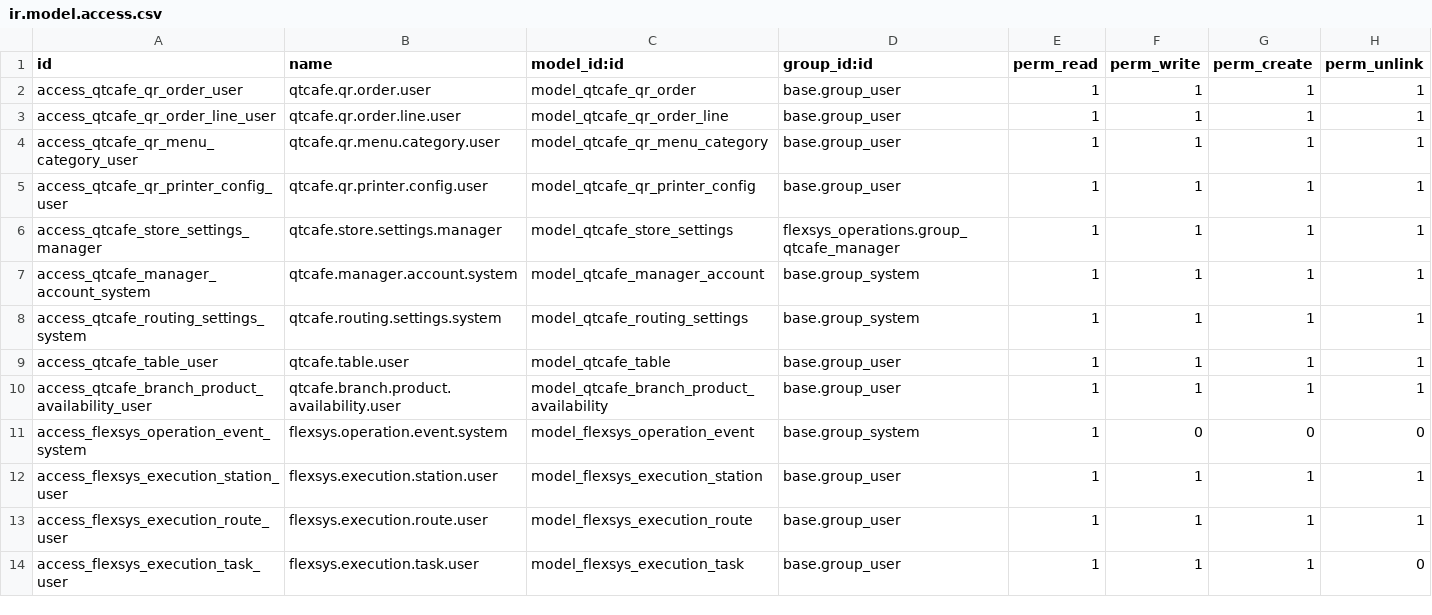
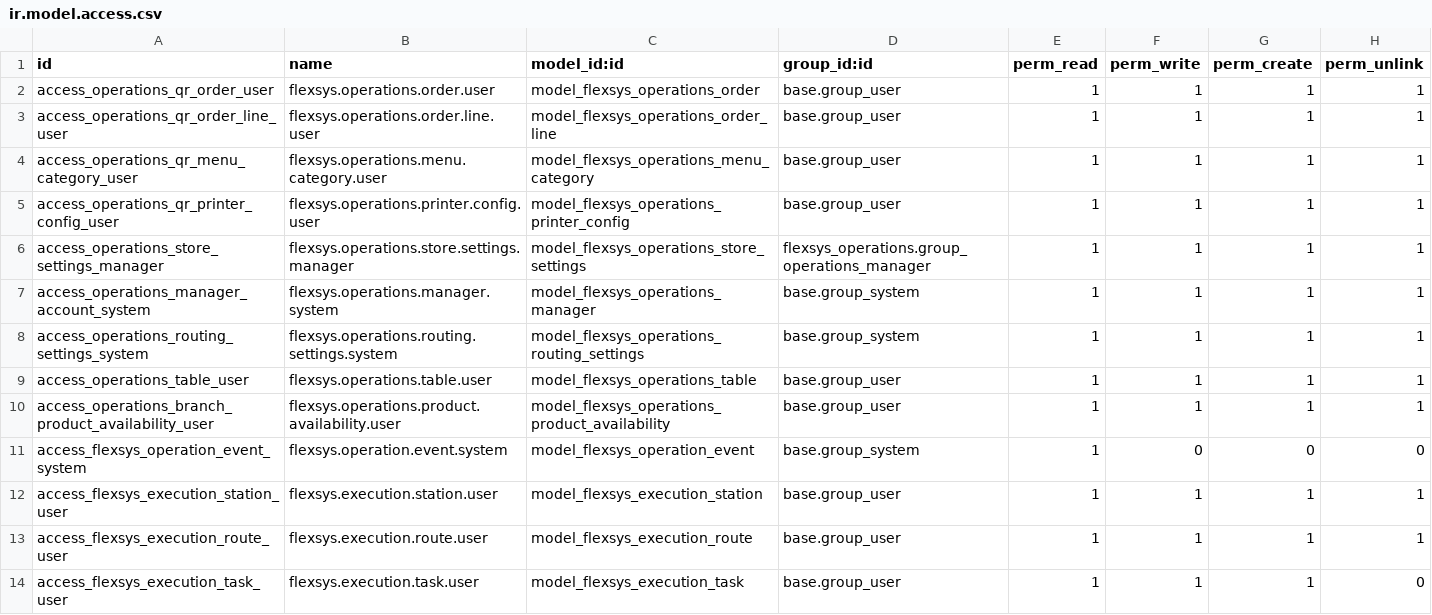
Before and after one commit to nalshaamy/qt, a CSV file: flexsys_operations/security/ir.model.access.csv, drawn as a sheet; only a part is shown.

Commit message:
flexsys_operations Update

```diff
--- a/flexsys_operations/security/ir.model.access.csv
+++ b/flexsys_operations/security/ir.model.access.csv
@@ -1,11 +1,11 @@
 id,name,model_id:id,group_id:id,perm_read,perm_write,perm_create,perm_unlink
-access_qtcafe_qr_order_user,qtcafe.qr.order.user,model_qtcafe_qr_order,base.group_user,1,1,1,1
-access_qtcafe_qr_order_line_user,qtcafe.qr.order.line.user,model_qtcafe_qr_order_line,base.group_user,1,1,1,1
-access_qtcafe_qr_menu_category_user,qtcafe.qr.menu.category.user,model_qtcafe_qr_menu_category,base.group_user,1,1,1,1
-access_qtcafe_qr_printer_config_user,qtcafe.qr.printer.config.user,model_qtcafe_qr_printer_config,base.group_user,1,1,1,1
-access_qtcafe_store_settings_manager,qtcafe.store.settings.manager,model_qtcafe_store_settings,flexsys_operations.group_qtcafe_manager,1,1,1,1
-access_qtcafe_manager_account_system,qtcafe.manager.account.system,model_qtcafe_manager_account,base.group_system,1,1,1,1
-access_qtcafe_routing_settings_system,qtcafe.routing.settings.system,model_qtcafe_routing_settings,base.group_system,1,1,1,1
-access_qtcafe_table_user,qtcafe.table.user,model_qtcafe_table,base.group_user,1,1,1,1
-access_qtcafe_branch_product_availability_user,qtcafe.branch.product.availability.user,model_qtcafe_branch_product_availability,base.group_user,1,1,1,1
+access_operations_qr_order_user,flexsys.operations.order.user,model_flexsys_operations_order,base.group_user,1,1,1,1
+access_operations_qr_order_line_user,flexsys.operations.order.line.user,model_flexsys_operations_order_line,base.group_user,1,1,1,1
+access_operations_qr_menu_category_user,flexsys.operations.menu.category.user,model_flexsys_operations_menu_category,base.group_user,1,1,1,1
+access_operations_qr_printer_config_user,flexsys.operations.printer.config.user,model_flexsys_operations_printer_config,base.group_user,1,1,1,1
+access_operations_store_settings_manager,flexsys.operations.store.settings.manager,model_flexsys_operations_store_settings,flexsys_operations.group_operations_manager,1,1,1,1
+access_operations_manager_account_system,flexsys.operations.manager.system,model_flexsys_operations_manager,base.group_system,1,1,1,1
+access_operations_routing_settings_system,flexsys.operations.routing.settings.system,model_flexsys_operations_routing_settings,base.group_system,1,1,1,1
+access_operations_table_user,flexsys.operations.table.user,model_flexsys_operations_table,base.group_user,1,1,1,1
+access_operations_branch_product_availability_user,flexsys.operations.product.availability.user,model_flexsys_operations_product_availability,base.group_user,1,1,1,1
 access_flexsys_operation_event_system,flexsys.operation.event.system,model_flexsys_operation_event,base.group_system,1,0,0,0
```
Also changed, not shown: 45 other files.
